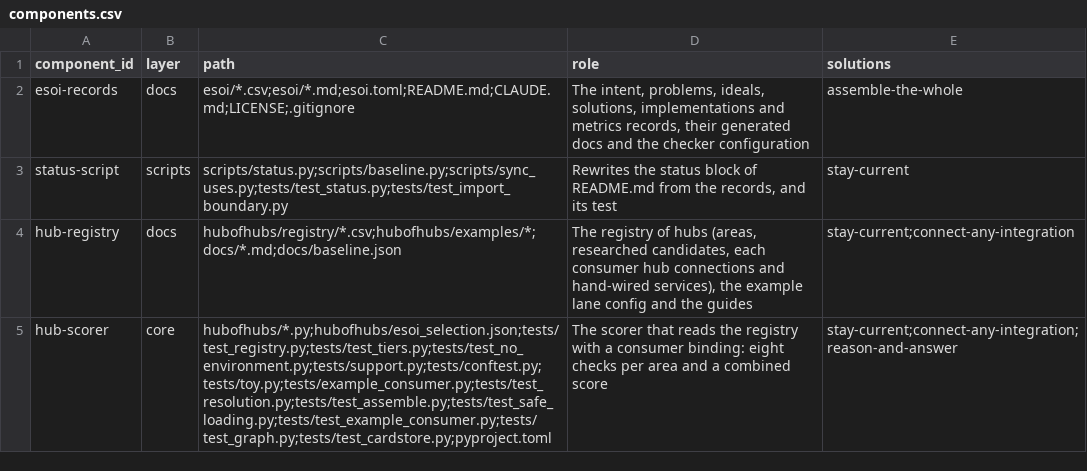
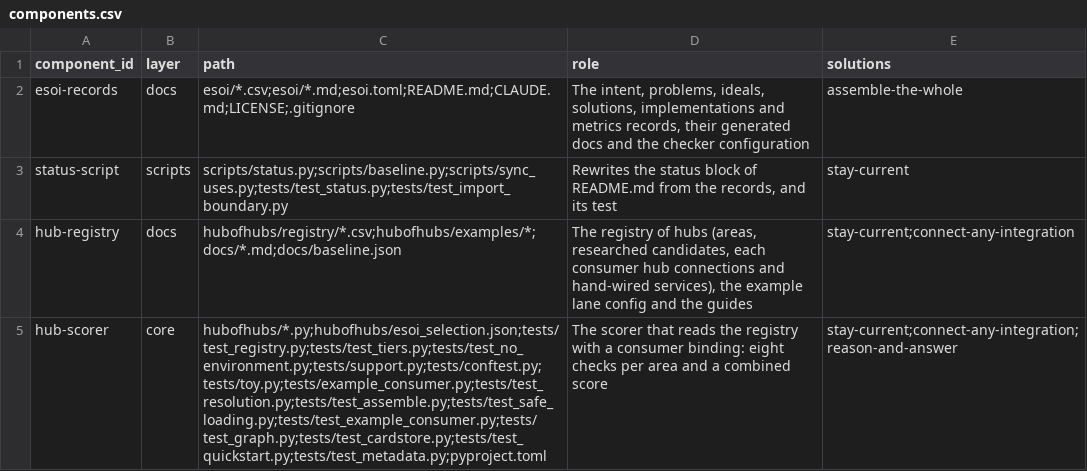
Before and after one commit to SpiritualData/ai-hub-of-hubs-structure, a CSV file: esoi/components.csv, drawn as a sheet.

```diff
--- a/esoi/components.csv
+++ b/esoi/components.csv
@@ -4,2 +4,2 @@ status-script,scripts,scripts/status.py;scripts/baseline.py;scripts/sync_uses.py
 hub-registry,docs,hubofhubs/registry/*.csv;hubofhubs/examples/*;docs/*.md;docs/baseline.json,"The registry of hubs (areas, researched candidates, each consumer hub connections and hand-wired services), the example lane config and the guides",stay-current;connect-any-integration
-hub-scorer,core,hubofhubs/*.py;hubofhubs/esoi_selection.json;tests/test_registry.py;tests/test_tiers.py;tests/test_no_environment.py;tests/support.py;tests/conftest.py;tests/toy.py;tests/example_consumer.py;tests/test_resolution.py;tests/test_assemble.py;tests/test_safe_loading.py;tests/test_example_consumer.py;tests/test_graph.py;tests/test_cardstore.py;pyproject.toml,The scorer that reads the registry with a consumer binding: eight checks per area and a combined score,stay-current;connect-any-integration;reason-and-answer
+hub-scorer,core,hubofhubs/*.py;hubofhubs/esoi_selection.json;tests/test_registry.py;tests/test_tiers.py;tests/test_no_environment.py;tests/support.py;tests/conftest.py;tests/toy.py;tests/example_consumer.py;tests/test_resolution.py;tests/test_assemble.py;tests/test_safe_loading.py;tests/test_example_consumer.py;tests/test_graph.py;tests/test_cardstore.py;tests/test_quickstart.py;tests/test_metadata.py;pyproject.toml,The scorer that reads the registry with a consumer binding: eight checks per area and a combined score,stay-current;connect-any-integration;reason-and-answer
```
Also changed, not shown: 7 other files.
